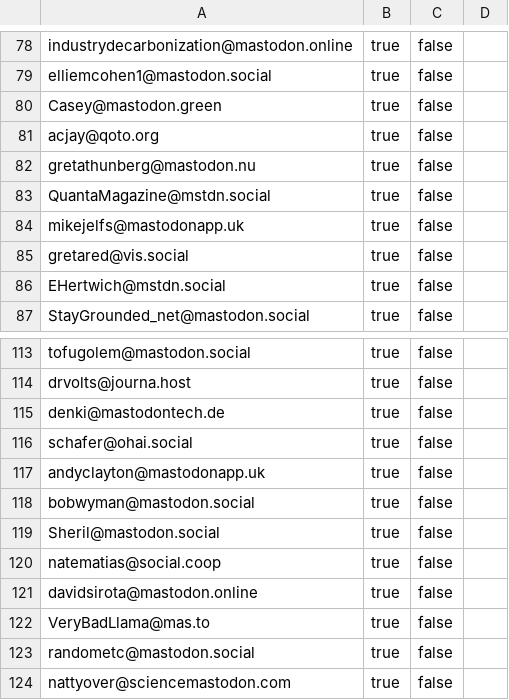
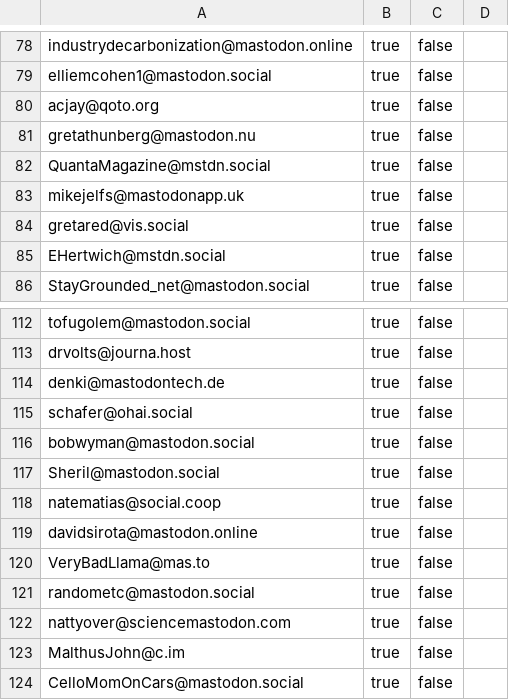
Before and after one commit to burakbayramli/nomadicterrain, a CSV file: static/following_accounts.csv, drawn as a sheet; only a part is shown, gaps mark what is left out; the shorter side is filled out with more unchanged rows; the diff names each change by its address in the sheet, - before the commit and + after, or states it on an @@ line.

```diff
--- a/static/following_accounts.csv
+++ b/static/following_accounts.csv
-row 80: Casey@mastodon.green | true | false
-row 117: andyclayton@mastodonapp.uk | true | false
```
Also changed, not shown: 4 other files.
